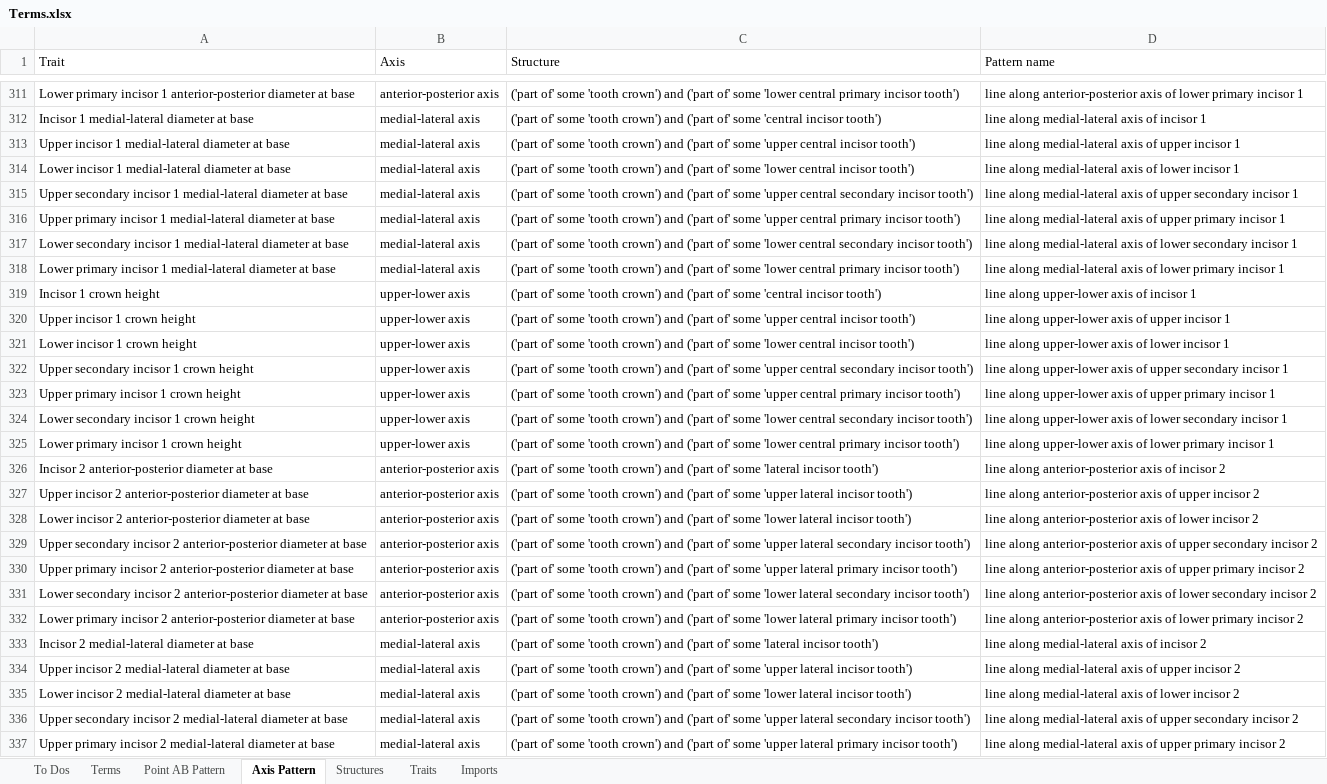
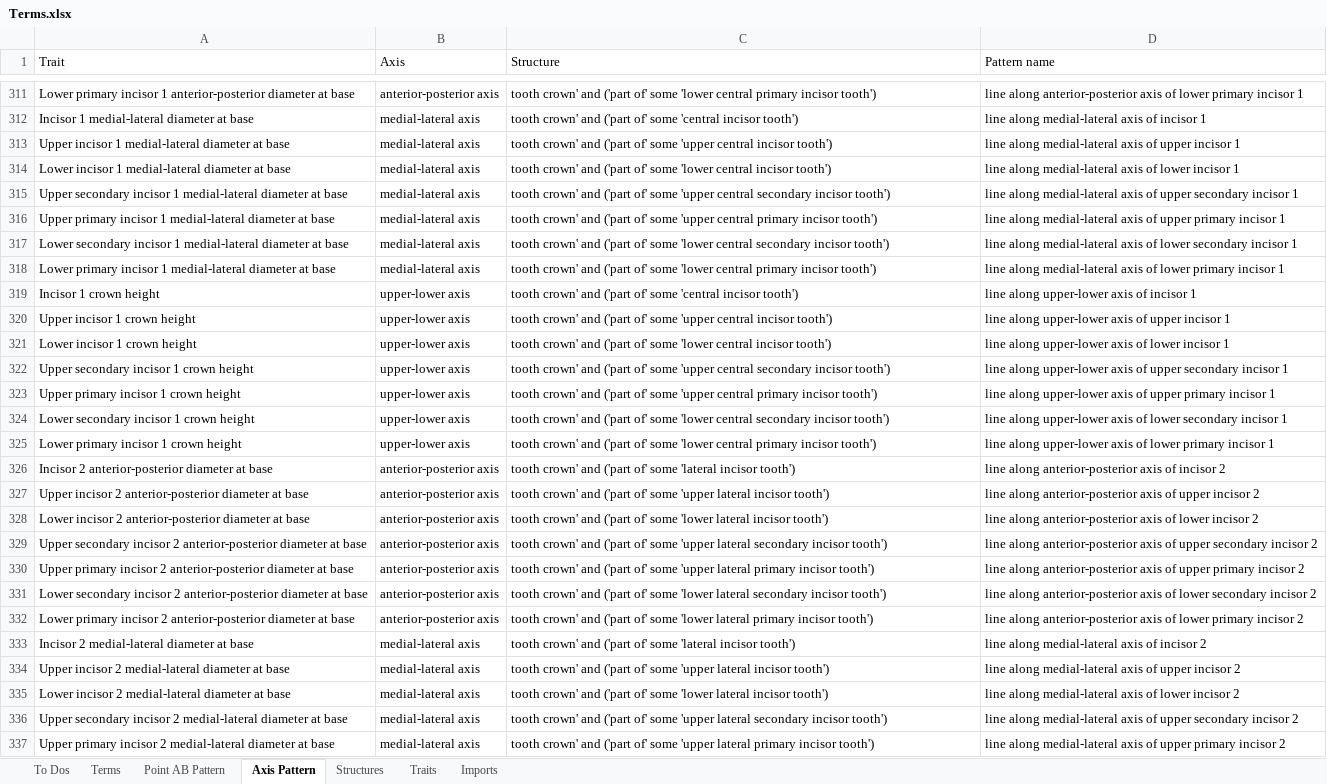
Before and after one commit to futres/fovt, an Excel workbook: Terms.xlsx, sheet Axis Pattern, drawn as a sheet; only a part is shown, gaps mark what is left out; values as stored, in another font and other column widths than the file's, no borders; the diff covers the shown part only; the diff names each change by its address in the sheet, - before the commit and + after, or states it on an @@ line.

Commit message:
Added molar height structure terms, fixed incisor structure terms

```diff
--- a/Terms.xlsx (sheet Axis Pattern)
+++ b/Terms.xlsx (sheet Axis Pattern)
-C311 (Structure): ('part of' some 'tooth crown') and ('part…
+C311 (Structure): tooth crown' and ('part…
-C312 (Structure): ('part of' some 'tooth crown') and ('part…
+C312 (Structure): tooth crown' and ('part…
-C313 (Structure): ('part of' some 'tooth crown') and ('part…
+C313 (Structure): tooth crown' and ('part…
-C314 (Structure): ('part of' some 'tooth crown') and ('part…
+C314 (Structure): tooth crown' and ('part…
-C315 (Structure): ('part of' some 'tooth crown') and ('part…
+C315 (Structure): tooth crown' and ('part…
-C316 (Structure): ('part of' some 'tooth crown') and ('part…
+C316 (Structure): tooth crown' and ('part…
-C317 (Structure): ('part of' some 'tooth crown') and ('part…
+C317 (Structure): tooth crown' and ('part…
-C318 (Structure): ('part of' some 'tooth crown') and ('part…
+C318 (Structure): tooth crown' and ('part…
-C319 (Structure): ('part of' some 'tooth crown') and ('part…
+C319 (Structure): tooth crown' and ('part…
-C320 (Structure): ('part of' some 'tooth crown') and ('part…
+C320 (Structure): tooth crown' and ('part…
-C321 (Structure): ('part of' some 'tooth crown') and ('part…
+C321 (Structure): tooth crown' and ('part…
-C322 (Structure): ('part of' some 'tooth crown') and ('part…
+C322 (Structure): tooth crown' and ('part…
-C323 (Structure): ('part of' some 'tooth crown') and ('part…
+C323 (Structure): tooth crown' and ('part…
-C324 (Structure): ('part of' some 'tooth crown') and ('part…
+C324 (Structure): tooth crown' and ('part…
-C325 (Structure): ('part of' some 'tooth crown') and ('part…
+C325 (Structure): tooth crown' and ('part…
-C326 (Structure): ('part of' some 'tooth crown') and ('part…
+C326 (Structure): tooth crown' and ('part…
-C327 (Structure): ('part of' some 'tooth crown') and ('part…
+C327 (Structure): tooth crown' and ('part…
-C328 (Structure): ('part of' some 'tooth crown') and ('part…
+C328 (Structure): tooth crown' and ('part…
-C329 (Structure): ('part of' some 'tooth crown') and ('part…
+C329 (Structure): tooth crown' and ('part…
-C330 (Structure): ('part of' some 'tooth crown') and ('part…
+C330 (Structure): tooth crown' and ('part…
-C331 (Structure): ('part of' some 'tooth crown') and ('part…
+C331 (Structure): tooth crown' and ('part…
-C332 (Structure): ('part of' some 'tooth crown') and ('part…
+C332 (Structure): tooth crown' and ('part…
-C333 (Structure): ('part of' some 'tooth crown') and ('part…
+C333 (Structure): tooth crown' and ('part…
-C334 (Structure): ('part of' some 'tooth crown') and ('part…
+C334 (Structure): tooth crown' and ('part…
-C335 (Structure): ('part of' some 'tooth crown') and ('part…
+C335 (Structure): tooth crown' and ('part…
-C336 (Structure): ('part of' some 'tooth crown') and ('part…
+C336 (Structure): tooth crown' and ('part…
-C337 (Structure): ('part of' some 'tooth crown') and ('part…
+C337 (Structure): tooth crown' and ('part…
```
Also changed, not shown: 134 edited cells and cell formats elsewhere in this sheet.
